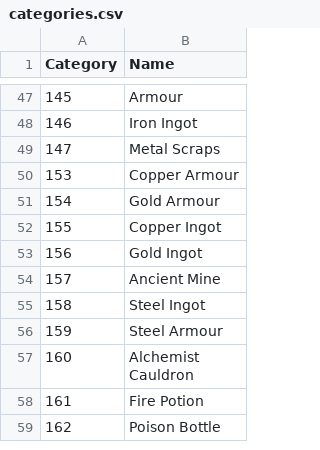
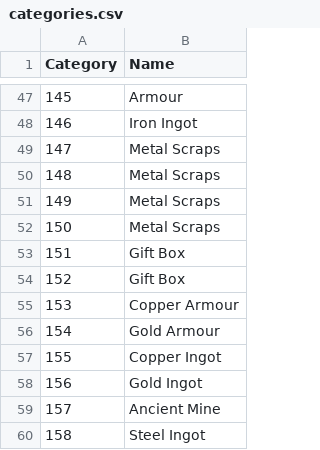
Before and after one commit to escalonn/mm_notes, a CSV file: categories.csv, drawn as a sheet; only a part is shown, gaps mark what is left out; the shorter side is filled out with more unchanged rows; the diff names each change by its address in the sheet, - before the commit and + after, or states it on an @@ line.

```diff
--- a/categories.csv
+++ b/categories.csv
+row 50: 148 | Metal Scraps
+row 51: 149 | Metal Scraps
+row 52: 150 | Metal Scraps
+row 53: 151 | Gift Box
+row 54: 152 | Gift Box
```
Also changed, not shown: 5 other files.
